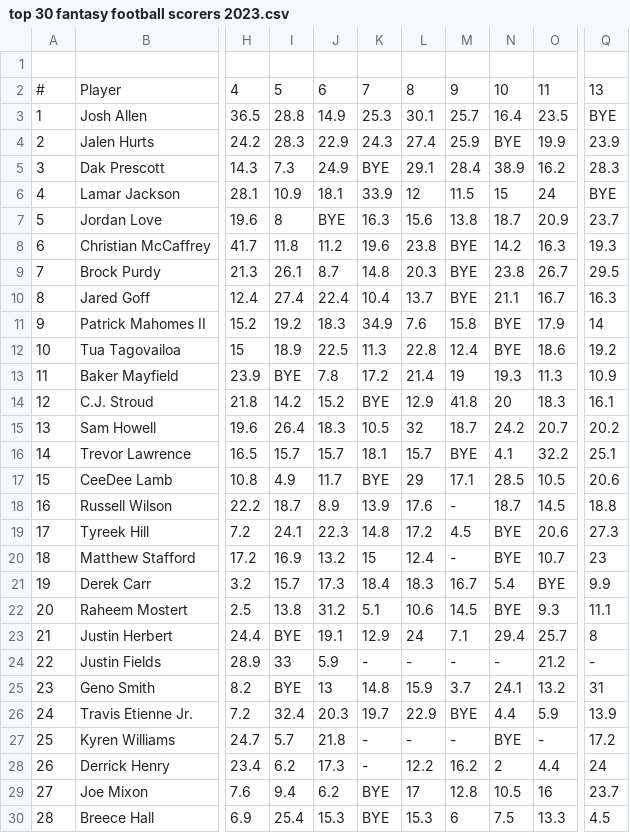
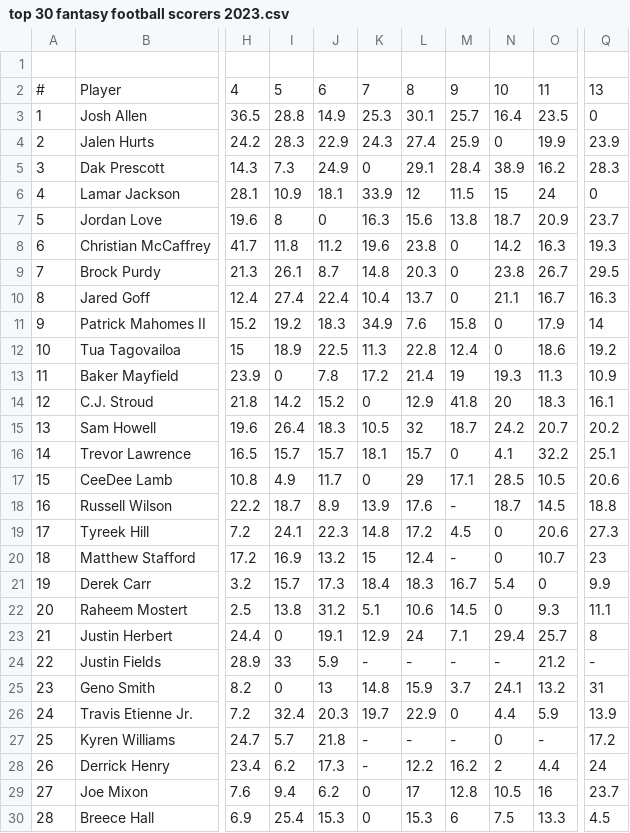
Before and after one commit to dferaru/QMB6938, a CSV file: top 30 fantasy football scorers 2023.csv, drawn as a sheet; only a part is shown, gaps mark what is left out; the diff covers the shown part only; the diff names each change by its address in the sheet, - before the commit and + after, or states it on an @@ line.

Commit message:
Update top 30 fantasy football scorers 2023.csv

```diff
--- a/top 30 fantasy football scorers 2023.csv
+++ b/top 30 fantasy football scorers 2023.csv
-Q3: BYE
+Q3: 0
-N4: BYE
+N4: 0
-K5: BYE
+K5: 0
-Q6: BYE
+Q6: 0
-J7: BYE
+J7: 0
-M8:M10: BYE
+M8:M10: 0
-N11:N12: BYE
+N11:N12: 0
-I13: BYE
+I13: 0
-K14: BYE
+K14: 0
-M16: BYE
+M16: 0
-K17: BYE
+K17: 0
-N19:N20: BYE
+N19:N20: 0
-O21: BYE
+O21: 0
-N22: BYE
+N22: 0
-I23: BYE
+I23: 0
-I25: BYE
+I25: 0
-M26: BYE
+M26: 0
-N27: BYE
+N27: 0
-K29:K30: BYE
+K29:K30: 0
```
Also changed, not shown: 1 edited cell elsewhere in this file.
